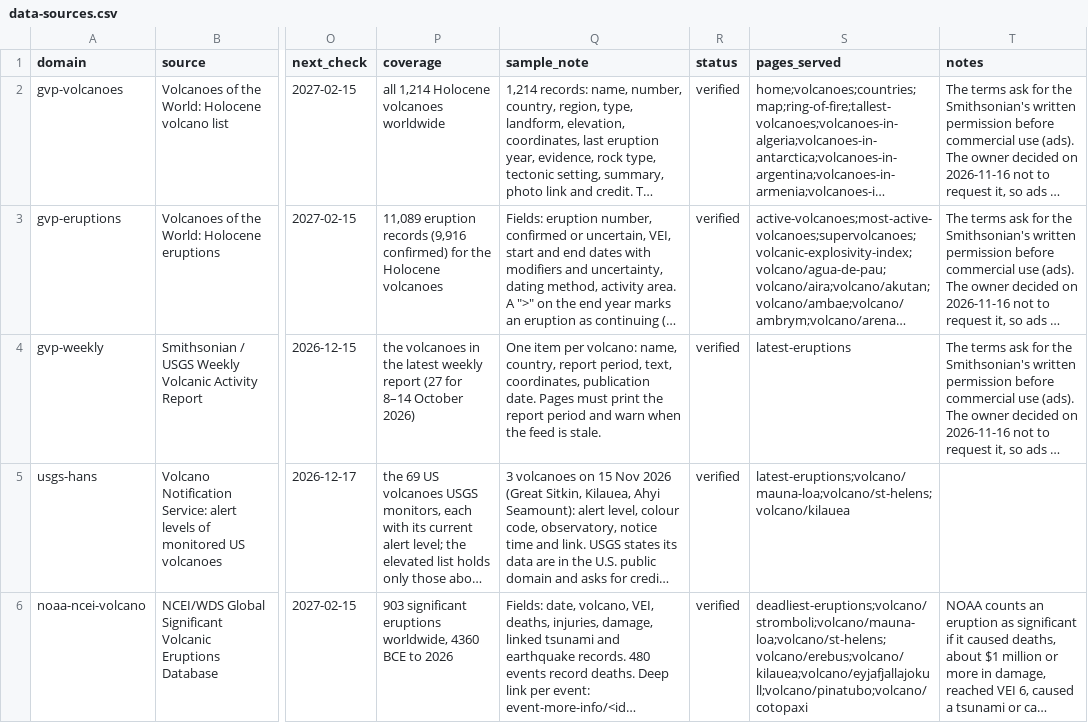
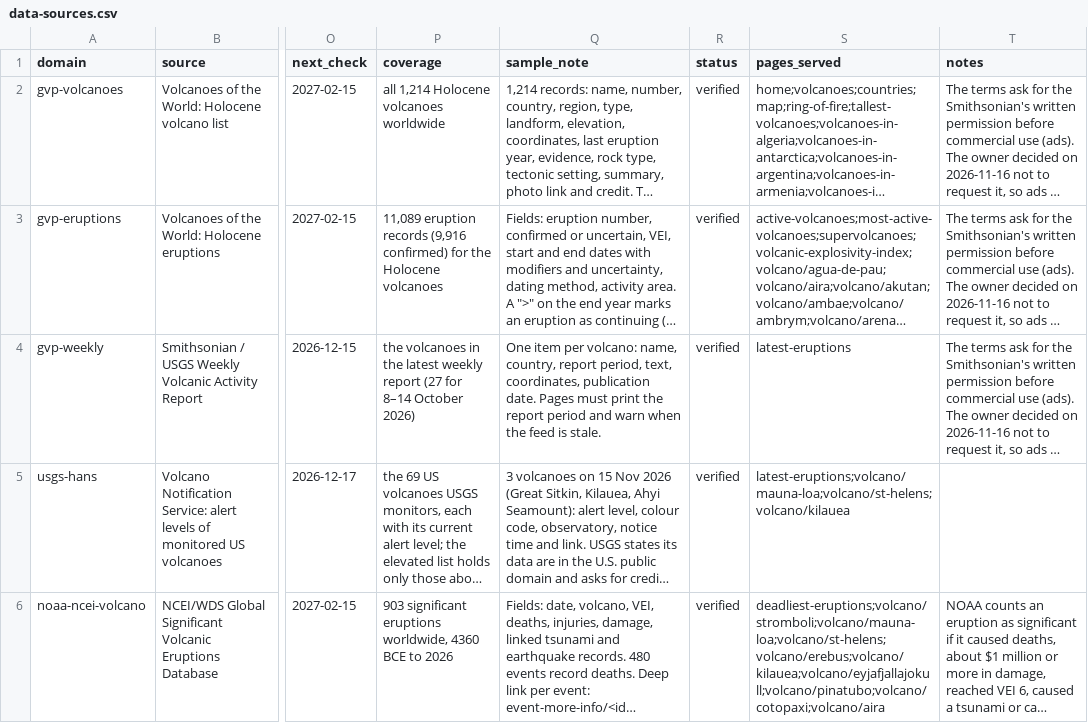
Before and after one commit to Mapstor/volcanoatlas, a CSV file: research/data-sources.csv, drawn as a sheet; only a part is shown, gaps mark what is left out; long unchanged cells end in …; the diff covers the shown part only; the diff names each change by its address in the sheet, - before the commit and + after, or states it on an @@ line.

```diff
--- a/research/data-sources.csv
+++ b/research/data-sources.csv
-S6 (pages_served): deadliest-eruptions;volcano/stromboli;volcano/mauna-loa;volcano/st-helens;volcano/erebus;volcano/kilauea;volcano/eyjafjallajokull;volcano/pinatubo;volcano/cotopaxi
+S6 (pages_served): deadliest-eruptions;volcano/stromboli;volcano/mauna-loa;volcano/st-helens;volcano/erebus;volcano/kilauea;volcano/eyjafjallajokull;volcano/pinatubo;volcano/cotopaxi;volcano/aira
```
Also changed, not shown: 6 edited cells elsewhere in this file, research/page-map.csv, 3 other files.
